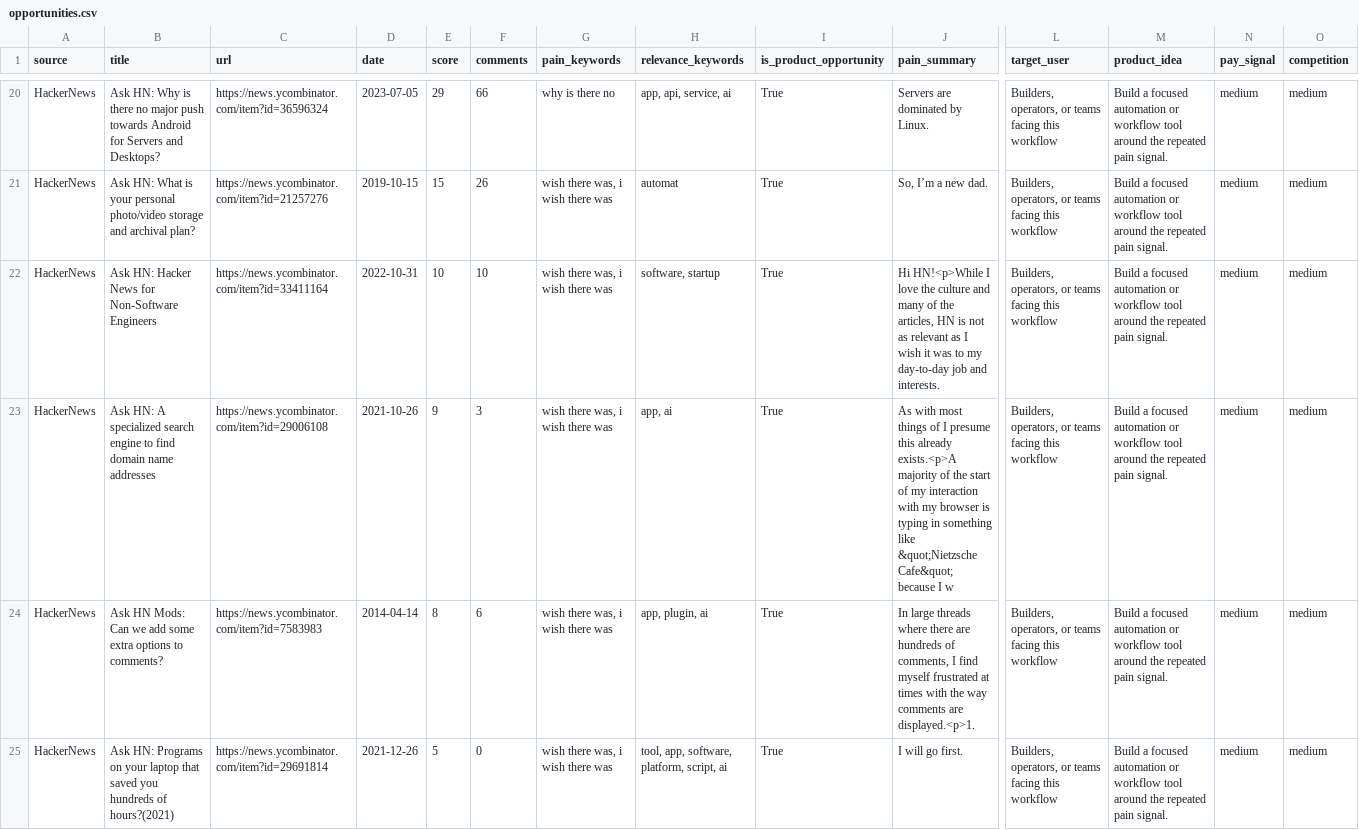
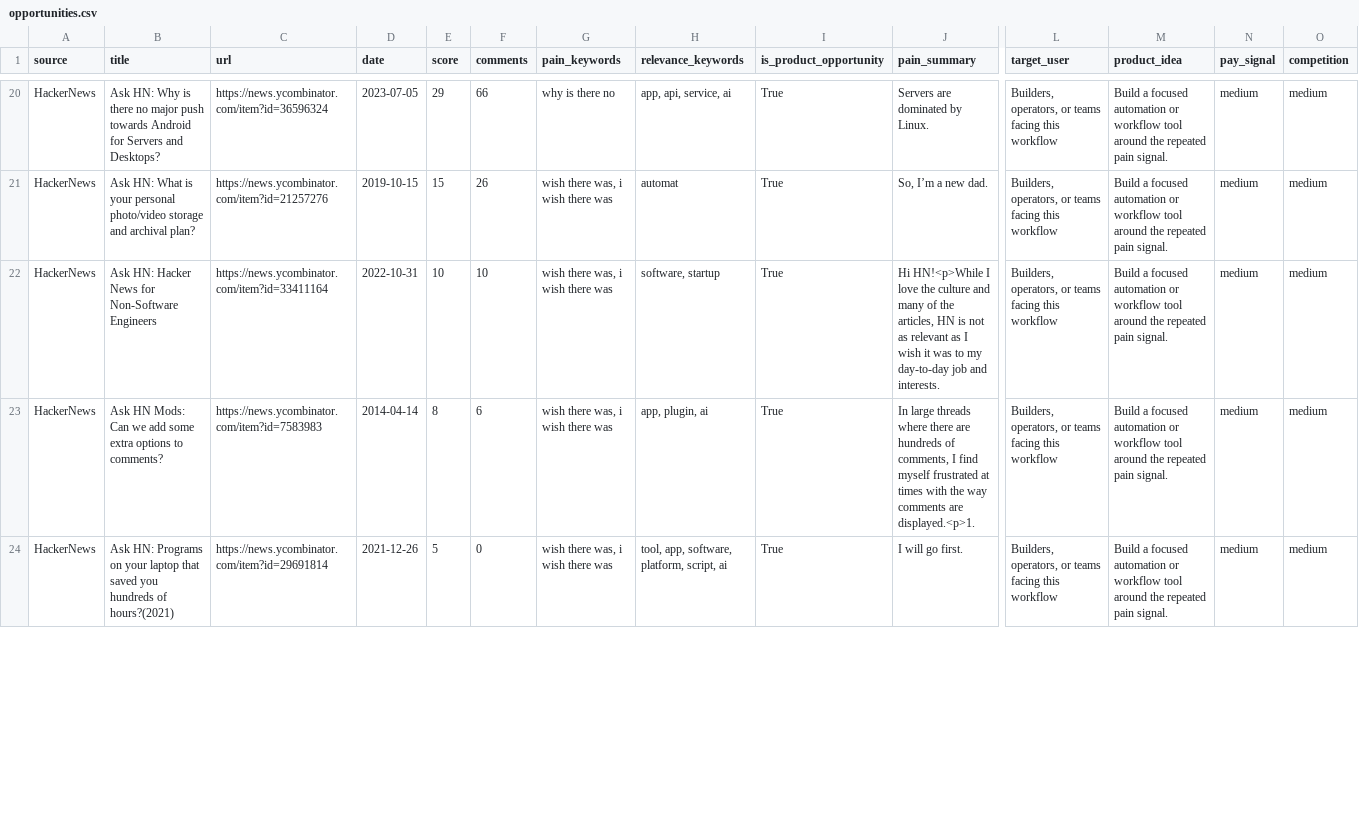
Before and after one commit to jaxxchen003/microsaas-radar, a CSV file: output/opportunities.csv, drawn as a sheet; only a part is shown, gaps mark what is left out; removed rows and columns are numbered as before the commit, all else as after; rows hold the shown columns only; the diff covers the shown part only; the diff names each change by its address in the sheet, - before the commit and + after, or states it on an @@ line.

```diff
--- a/output/opportunities.csv
+++ b/output/opportunities.csv
-row 23: HackerNews | Ask HN: A specialized search engine to find domain name addresses | https://news.ycombinator.com/item?id=29006108 | 2021-10-26 | 9 | 3 | wish there was, i wish there was | app, ai | True | As with most things of I presume this already exists.<p>A majority of the start of my interaction with my browser is typing in something like &quot;Nietzsche Cafe&quot; because I w | Builders, operators, or teams facing this workflow | Build a focused automation or workflow tool around the repeated pain signal. | medium | medium
```
Also changed, not shown: 5 added rows, 4 removed rows and 11 edited cells elsewhere in this file, 4 other files.
